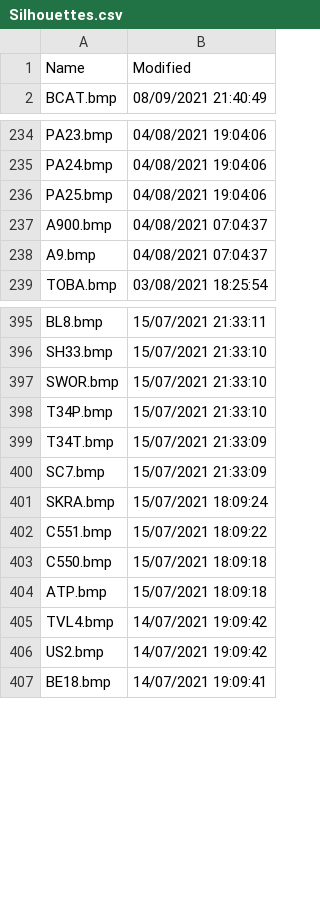
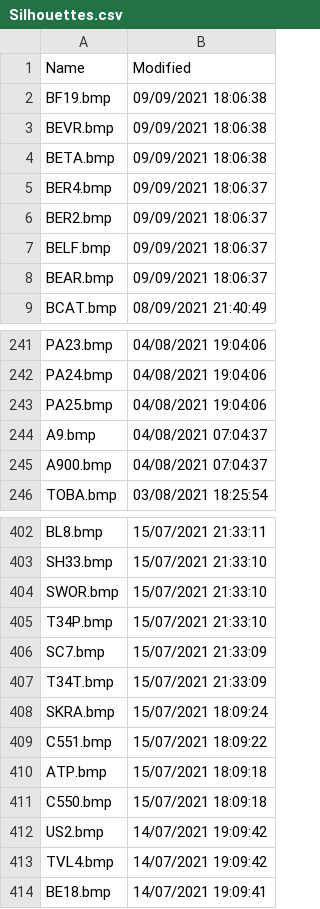
Before and after one commit to classicvalues/VRSOperatorFlags, a CSV file: Silhouettes.csv, drawn as a sheet; only a part is shown, gaps mark what is left out; the diff covers the shown part only.

```diff
--- a/Silhouettes.csv
+++ b/Silhouettes.csv
@@ -1,2 +1,9 @@
 Name,Modified
+BF19.bmp,09/09/2021 18:06:38
+BEVR.bmp,09/09/2021 18:06:38
+BETA.bmp,09/09/2021 18:06:38
+BER4.bmp,09/09/2021 18:06:37
+BER2.bmp,09/09/2021 18:06:37
+BELF.bmp,09/09/2021 18:06:37
+BEAR.bmp,09/09/2021 18:06:37
 BCAT.bmp,08/09/2021 21:40:49
@@ -236,4 +243,4 @@ PA24.bmp,04/08/2021 19:04:06
 PA25.bmp,04/08/2021 19:04:06
+A9.bmp,04/08/2021 07:04:37
 A900.bmp,04/08/2021 07:04:37
-A9.bmp,04/08/2021 07:04:37
 TOBA.bmp,03/08/2021 18:25:54
@@ -398,10 +405,10 @@ SWOR.bmp,15/07/2021 21:33:10
 T34P.bmp,15/07/2021 21:33:10
+SC7.bmp,15/07/2021 21:33:09
 T34T.bmp,15/07/2021 21:33:09
-SC7.bmp,15/07/2021 21:33:09
 SKRA.bmp,15/07/2021 18:09:24
 C551.bmp,15/07/2021 18:09:22
+ATP.bmp,15/07/2021 18:09:18
 C550.bmp,15/07/2021 18:09:18
-ATP.bmp,15/07/2021 18:09:18
+US2.bmp,14/07/2021 19:09:42
 TVL4.bmp,14/07/2021 19:09:42
-US2.bmp,14/07/2021 19:09:42
 BE18.bmp,14/07/2021 19:09:41
```
Also changed, not shown: 8 moved rows elsewhere in this file, DVSilhouettes.csv, 2 other files.
